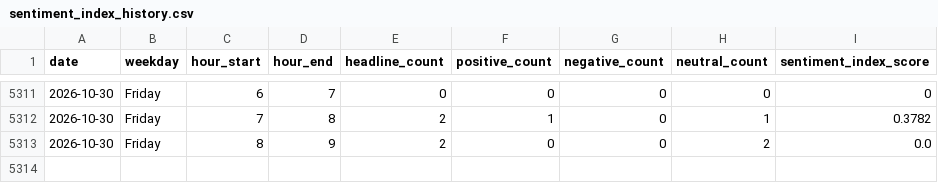
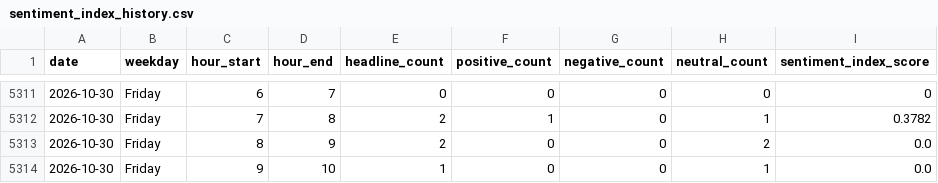
Before and after one commit to Karen2007/Tech-News-Sentiment, a CSV file: sentiment_index_history.csv, drawn as a sheet; only a part is shown, gaps mark what is left out.

```diff
--- a/sentiment_index_history.csv
+++ b/sentiment_index_history.csv
@@ -5313 +5313,2 @@ date,weekday,hour_start,hour_end,headline_count,positive_count,negative_count,ne
 2026-10-30,Friday,8,9,2,0,0,2,0.0
+2026-10-30,Friday,9,10,1,0,0,1,0.0
```
Also changed, not shown: 2 other files.
